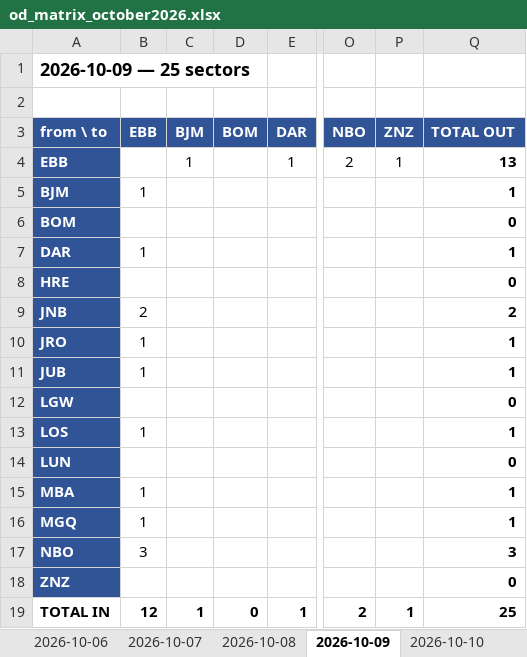
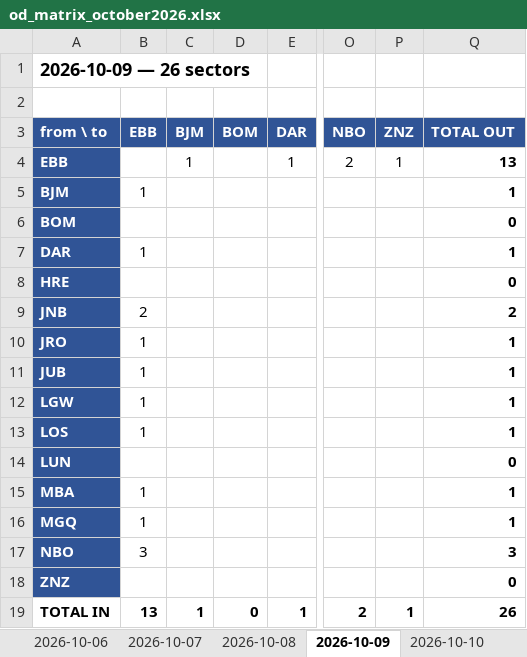
Before and after one commit to jonathanbyakagaba/FR24, an Excel workbook: UR OCTOBER 2026/od_matrix_october2026.xlsx, sheet 2026-10-09, drawn as a sheet; only a part is shown, gaps mark what is left out; values as stored, in another font and other column widths than the file's, no borders; the diff names each change by its address in the sheet, - before the commit and + after, or states it on an @@ line.

```diff
--- a/UR OCTOBER 2026/od_matrix_october2026.xlsx (sheet 2026-10-09)
+++ b/UR OCTOBER 2026/od_matrix_october2026.xlsx (sheet 2026-10-09)
-A1 (from \ to): 2026-10-09 — 25 sectors
+A1 (from \ to): 2026-10-09 — 26 sectors
-B12 (EBB): (empty)
+B12 (EBB): 1
-Q12 (TOTAL OUT): 0
+Q12 (TOTAL OUT): 1
-B19 (EBB): 12
+B19 (EBB): 13
-Q19 (TOTAL OUT): 25
+Q19 (TOTAL OUT): 26
```
Also changed, not shown: sheet tidy, sheet TOTAL, sheet 2026-10-10, sheet READ_ME, 24 other files.
